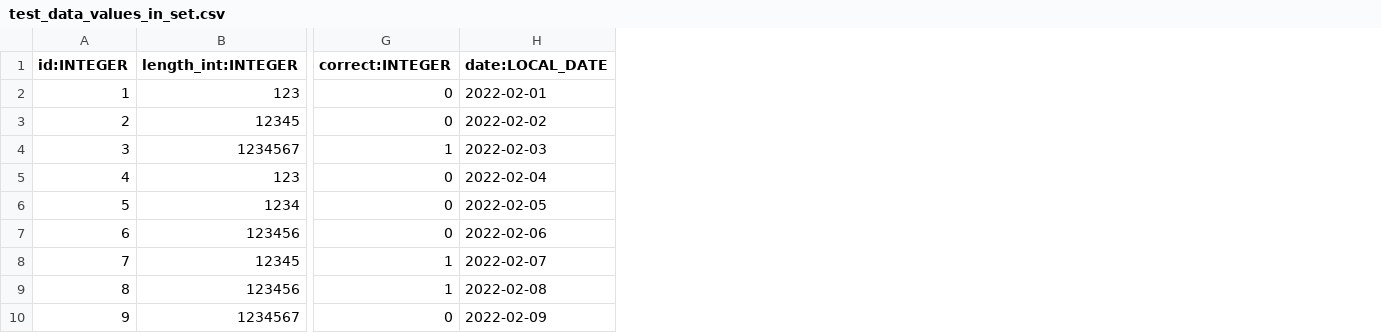
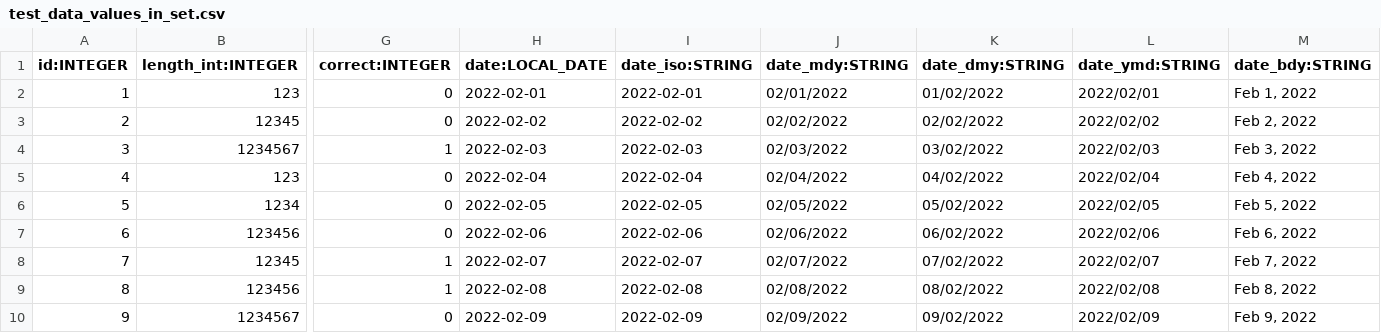
Before and after one commit to dqops/dqo, a CSV file: dqoai/sampledata/test_data_values_in_set.csv, drawn as a sheet; only a part is shown, gaps mark what is left out; the diff names each change by its address in the sheet, - before the commit and + after, or states it on an @@ line.

Commit message:
Initial commit - value_match_count

```diff
--- a/dqoai/sampledata/test_data_values_in_set.csv
+++ b/dqoai/sampledata/test_data_values_in_set.csv
+column I (date_iso:STRING), rows 2-10: 2022-02-01 | 2022-02-02 | 2022-02-03 | 2022-02-04 | 2022-02-05 | 2022-02-06 | 2022-02-07 | 2022-02-08 | 2022-02-09
+column J (date_mdy:STRING), rows 2-10: 02/01/2022 | 02/02/2022 | 02/03/2022 | 02/04/2022 | 02/05/2022 | 02/06/2022 | 02/07/2022 | 02/08/2022 | 02/09/2022
+column K (date_dmy:STRING), rows 2-10: 01/02/2022 | 02/02/2022 | 03/02/2022 | 04/02/2022 | 05/02/2022 | 06/02/2022 | 07/02/2022 | 08/02/2022 | 09/02/2022
+column L (date_ymd:STRING), rows 2-10: 2022/02/01 | 2022/02/02 | 2022/02/03 | 2022/02/04 | 2022/02/05 | 2022/02/06 | 2022/02/07 | 2022/02/08 | 2022/02/09
+column M (date_bdy:STRING), rows 2-10: Feb 1, 2022 | Feb 2, 2022 | Feb 3, 2022 | Feb 4, 2022 | Feb 5, 2022 | Feb 6, 2022 | Feb 7, 2022 | Feb 8, 2022 | Feb 9, 2022
```
Also changed, not shown: dqoai/sampledata/below_above_value_test.csv, dqoai/sampledata/full_name_test.csv, 12 other files.
